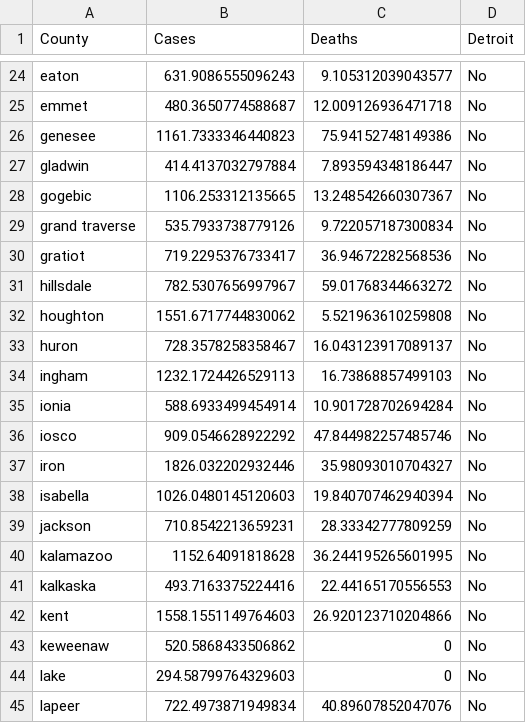
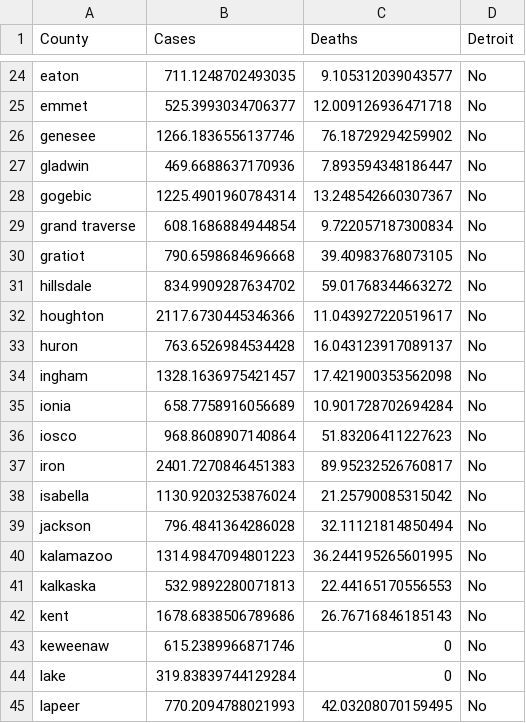
Before and after one commit to WeeBeasties/Michigan-COVID, a CSV file: processedData/normData.csv, drawn as a sheet; only a part is shown, gaps mark what is left out; the diff covers the shown part only; the diff names each change by its address in the sheet, - before the commit and + after, or states it on an @@ line.

```diff
--- a/processedData/normData.csv
+++ b/processedData/normData.csv
-B24 (Cases): 631.9086555096243
+B24 (Cases): 711.1248702493035
-B25 (Cases): 480.3650774588687
+B25 (Cases): 525.3993034706377
-B26 (Cases): 1161.7333346440823
+B26 (Cases): 1266.1836556137746
-C26 (Deaths): 75.94152748149386
+C26 (Deaths): 76.18729294259902
-B27 (Cases): 414.4137032797884
+B27 (Cases): 469.6688637170936
-B28 (Cases): 1106.253312135665
+B28 (Cases): 1225.4901960784314
-B29 (Cases): 535.7933738779126
+B29 (Cases): 608.1686884944854
-B30 (Cases): 719.2295376733417
+B30 (Cases): 790.6598684696668
-C30 (Deaths): 36.94672282568536
+C30 (Deaths): 39.40983768073105
-B31 (Cases): 782.5307656997967
+B31 (Cases): 834.9909287634702
-B32 (Cases): 1551.6717744830062
+B32 (Cases): 2117.6730445346366
-C32 (Deaths): 5.521963610259808
+C32 (Deaths): 11.043927220519617
-B33 (Cases): 728.3578258358467
+B33 (Cases): 763.6526984534428
-B34 (Cases): 1232.1724426529113
+B34 (Cases): 1328.1636975421457
-C34 (Deaths): 16.73868857499103
+C34 (Deaths): 17.421900353562098
-B35 (Cases): 588.6933499454914
+B35 (Cases): 658.7758916056689
-B36 (Cases): 909.0546628922292
+B36 (Cases): 968.8608907140864
-C36 (Deaths): 47.844982257485746
+C36 (Deaths): 51.83206411227623
-B37 (Cases): 1826.032202932446
+B37 (Cases): 2401.7270846451383
-C37 (Deaths): 35.98093010704327
+C37 (Deaths): 89.95232526760817
-B38 (Cases): 1026.0480145120603
+B38 (Cases): 1130.9203253876024
-C38 (Deaths): 19.840707462940394
+C38 (Deaths): 21.25790085315042
-B39 (Cases): 710.8542213659231
+B39 (Cases): 796.4841364286028
-C39 (Deaths): 28.33342777809259
+C39 (Deaths): 32.11121814850494
-B40 (Cases): 1152.64091818628
+B40 (Cases): 1314.9847094801223
-B41 (Cases): 493.7163375224416
+B41 (Cases): 532.9892280071813
-B42 (Cases): 1558.1551149764603
+B42 (Cases): 1678.6838506789686
-C42 (Deaths): 26.920123710204866
+C42 (Deaths): 26.76716846185143
-B43 (Cases): 520.5868433506862
+B43 (Cases): 615.2389966871746
-B44 (Cases): 294.58799764329603
+B44 (Cases): 319.83839744129284
-B45 (Cases): 722.4973871949834
+B45 (Cases): 770.2094788021993
-C45 (Deaths): 40.89607852047076
+C45 (Deaths): 42.03208070159495
```
Also changed, not shown: 84 edited cells elsewhere in this file, processedData/metroDetroit.csv, processedData/notDetroit.csv, 9 other files.
